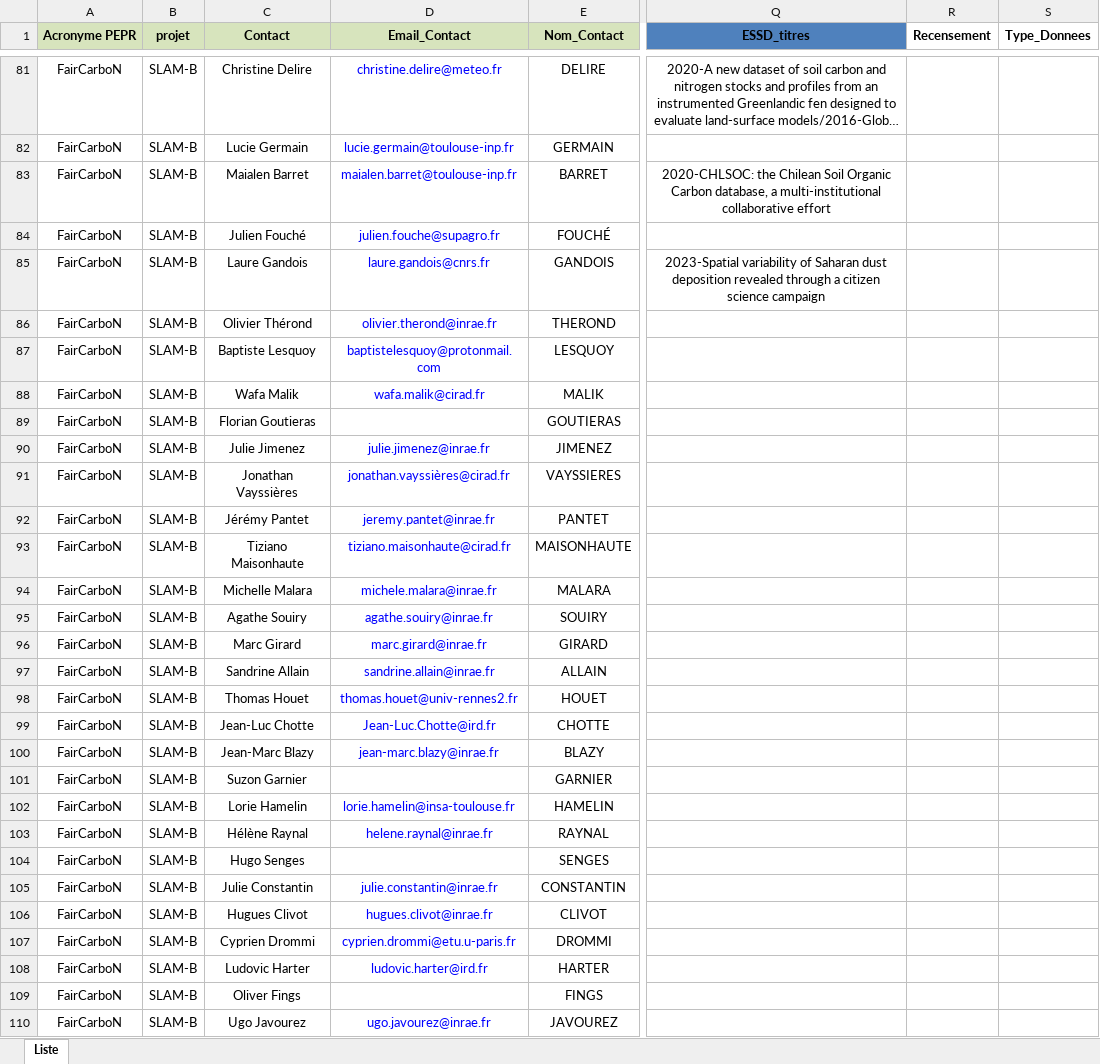
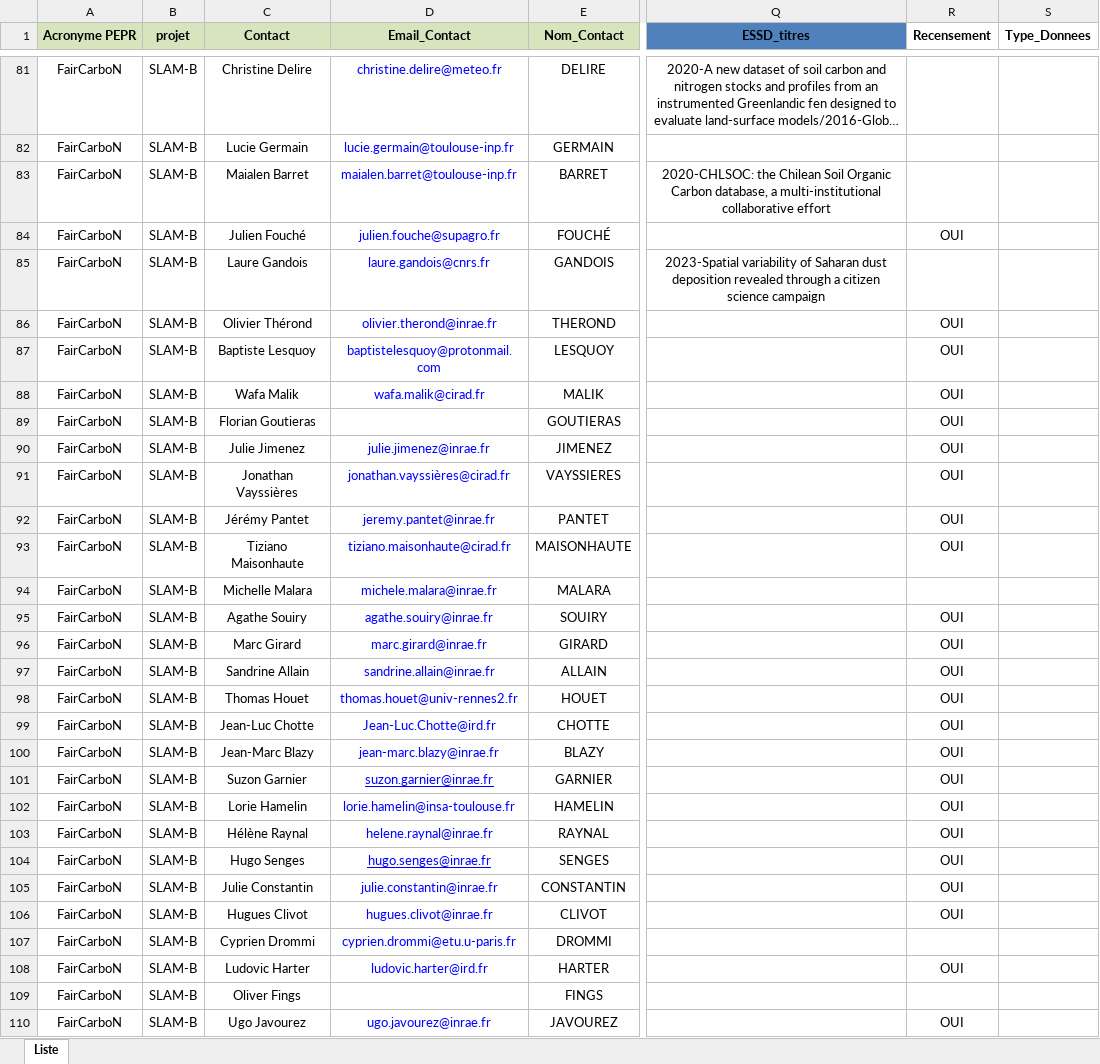
Before and after one commit to faircarbon/FairCarboN_datas, an Excel workbook: Data/FairCarboN_Datas_Contacts.xlsx, sheet Liste, drawn as a sheet; only a part is shown, gaps mark what is left out; long unchanged cells end in …; values as stored, in another font and other column widths than the file's, no borders; the diff covers the shown part only; the diff names each change by its address in the sheet, - before the commit and + after, or states it on an @@ line.

```diff
--- a/Data/FairCarboN_Datas_Contacts.xlsx (sheet Liste)
+++ b/Data/FairCarboN_Datas_Contacts.xlsx (sheet Liste)
-R84 (Recensement): (empty)
+R84 (Recensement): OUI
-R86:R93 (Recensement): (empty)
+R86:R93 (Recensement): OUI
-R95:R106 (Recensement): (empty)
+R95:R106 (Recensement): OUI
-D101 (Email_Contact): (empty)
+D101 (Email_Contact): suzon.garnier@inrae.fr
-D104 (Email_Contact): (empty)
+D104 (Email_Contact): hugo.senges@inrae.fr
-R108 (Recensement): (empty)
+R108 (Recensement): OUI
-R110 (Recensement): (empty)
+R110 (Recensement): OUI
```
Also changed, not shown: 90 edited cells elsewhere in this sheet, Data/PGD/PGD_structuration.xlsx, 5 other files.
